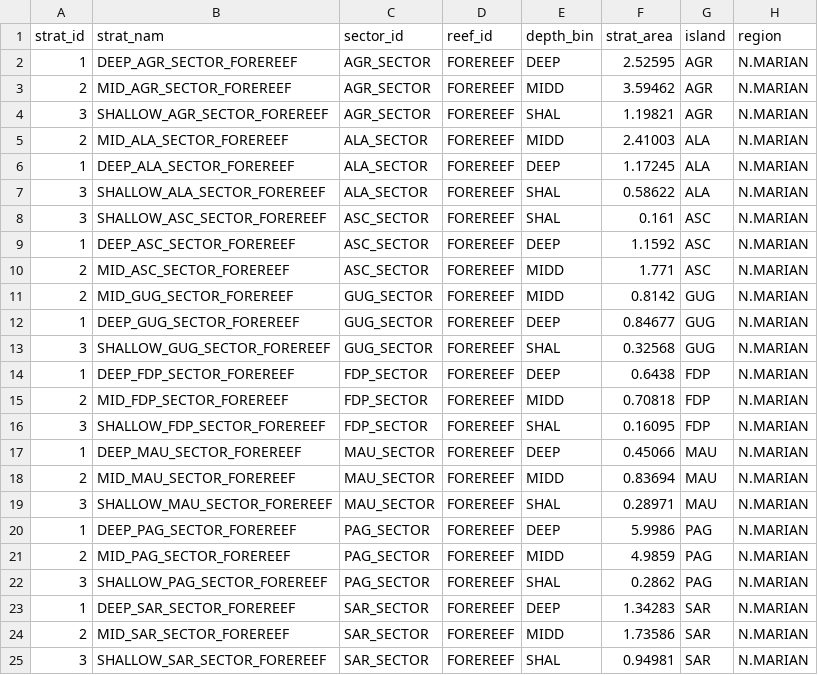
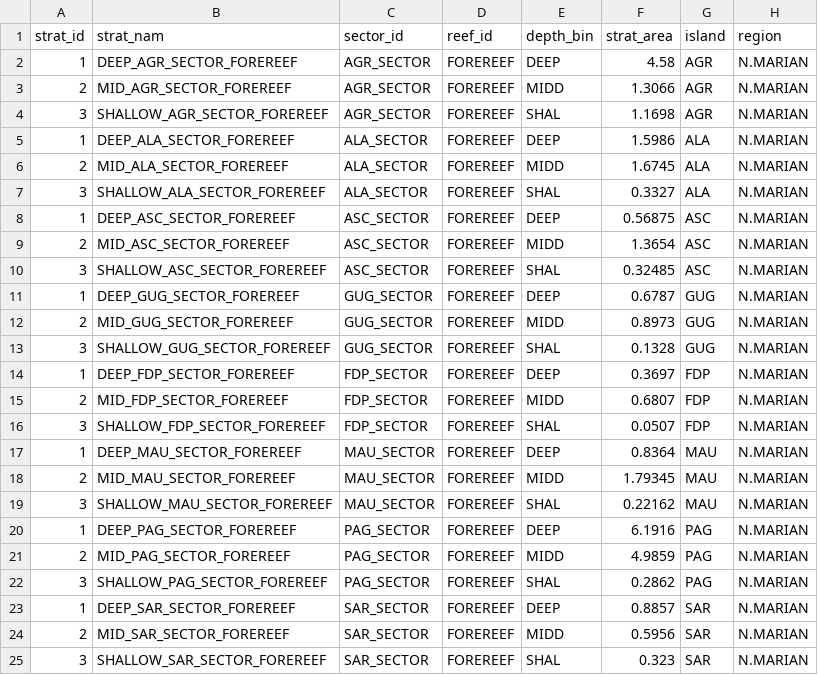
Before and after one commit to krtanaka/ncrmp_common_map, a CSV file: outputs/tables/strata_table_N.MARIAN.csv, drawn as a sheet.

```diff
--- a/outputs/tables/strata_table_N.MARIAN.csv
+++ b/outputs/tables/strata_table_N.MARIAN.csv
@@ -1,25 +1,25 @@
 strat_id,strat_nam,sector_id,reef_id,depth_bin,strat_area,island,region
-1,DEEP_AGR_SECTOR_FOREREEF,AGR_SECTOR,FOREREEF,DEEP,2.52595,AGR,N.MARIAN
-2,MID_AGR_SECTOR_FOREREEF,AGR_SECTOR,FOREREEF,MIDD,3.59462,AGR,N.MARIAN
-3,SHALLOW_AGR_SECTOR_FOREREEF,AGR_SECTOR,FOREREEF,SHAL,1.19821,AGR,N.MARIAN
-2,MID_ALA_SECTOR_FOREREEF,ALA_SECTOR,FOREREEF,MIDD,2.41003,ALA,N.MARIAN
-1,DEEP_ALA_SECTOR_FOREREEF,ALA_SECTOR,FOREREEF,DEEP,1.17245,ALA,N.MARIAN
-3,SHALLOW_ALA_SECTOR_FOREREEF,ALA_SECTOR,FOREREEF,SHAL,0.58622,ALA,N.MARIAN
-3,SHALLOW_ASC_SECTOR_FOREREEF,ASC_SECTOR,FOREREEF,SHAL,0.161,ASC,N.MARIAN
-1,DEEP_ASC_SECTOR_FOREREEF,ASC_SECTOR,FOREREEF,DEEP,1.1592,ASC,N.MARIAN
-2,MID_ASC_SECTOR_FOREREEF,ASC_SECTOR,FOREREEF,MIDD,1.771,ASC,N.MARIAN
-2,MID_GUG_SECTOR_FOREREEF,GUG_SECTOR,FOREREEF,MIDD,0.8142,GUG,N.MARIAN
-1,DEEP_GUG_SECTOR_FOREREEF,GUG_SECTOR,FOREREEF,DEEP,0.84677,GUG,N.MARIAN
-3,SHALLOW_GUG_SECTOR_FOREREEF,GUG_SECTOR,FOREREEF,SHAL,0.32568,GUG,N.MARIAN
-1,DEEP_FDP_SECTOR_FOREREEF,FDP_SECTOR,FOREREEF,DEEP,0.6438,FDP,N.MARIAN
-2,MID_FDP_SECTOR_FOREREEF,FDP_SECTOR,FOREREEF,MIDD,0.70818,FDP,N.MARIAN
-3,SHALLOW_FDP_SECTOR_FOREREEF,FDP_SECTOR,FOREREEF,SHAL,0.16095,FDP,N.MARIAN
-1,DEEP_MAU_SECTOR_FOREREEF,MAU_SECTOR,FOREREEF,DEEP,0.45066,MAU,N.MARIAN
-2,MID_MAU_SECTOR_FOREREEF,MAU_SECTOR,FOREREEF,MIDD,0.83694,MAU,N.MARIAN
-3,SHALLOW_MAU_SECTOR_FOREREEF,MAU_SECTOR,FOREREEF,SHAL,0.28971,MAU,N.MARIAN
-1,DEEP_PAG_SECTOR_FOREREEF,PAG_SECTOR,FOREREEF,DEEP,5.9986,PAG,N.MARIAN
+1,DEEP_AGR_SECTOR_FOREREEF,AGR_SECTOR,FOREREEF,DEEP,4.58,AGR,N.MARIAN
+2,MID_AGR_SECTOR_FOREREEF,AGR_SECTOR,FOREREEF,MIDD,1.3066,AGR,N.MARIAN
+3,SHALLOW_AGR_SECTOR_FOREREEF,AGR_SECTOR,FOREREEF,SHAL,1.1698,AGR,N.MARIAN
+1,DEEP_ALA_SECTOR_FOREREEF,ALA_SECTOR,FOREREEF,DEEP,1.5986,ALA,N.MARIAN
+2,MID_ALA_SECTOR_FOREREEF,ALA_SECTOR,FOREREEF,MIDD,1.6745,ALA,N.MARIAN
+3,SHALLOW_ALA_SECTOR_FOREREEF,ALA_SECTOR,FOREREEF,SHAL,0.3327,ALA,N.MARIAN
+1,DEEP_ASC_SECTOR_FOREREEF,ASC_SECTOR,FOREREEF,DEEP,0.56875,ASC,N.MARIAN
+2,MID_ASC_SECTOR_FOREREEF,ASC_SECTOR,FOREREEF,MIDD,1.3654,ASC,N.MARIAN
+3,SHALLOW_ASC_SECTOR_FOREREEF,ASC_SECTOR,FOREREEF,SHAL,0.32485,ASC,N.MARIAN
+1,DEEP_GUG_SECTOR_FOREREEF,GUG_SECTOR,FOREREEF,DEEP,0.6787,GUG,N.MARIAN
+2,MID_GUG_SECTOR_FOREREEF,GUG_SECTOR,FOREREEF,MIDD,0.8973,GUG,N.MARIAN
+3,SHALLOW_GUG_SECTOR_FOREREEF,GUG_SECTOR,FOREREEF,SHAL,0.1328,GUG,N.MARIAN
+1,DEEP_FDP_SECTOR_FOREREEF,FDP_SECTOR,FOREREEF,DEEP,0.3697,FDP,N.MARIAN
+2,MID_FDP_SECTOR_FOREREEF,FDP_SECTOR,FOREREEF,MIDD,0.6807,FDP,N.MARIAN
+3,SHALLOW_FDP_SECTOR_FOREREEF,FDP_SECTOR,FOREREEF,SHAL,0.0507,FDP,N.MARIAN
+1,DEEP_MAU_SECTOR_FOREREEF,MAU_SECTOR,FOREREEF,DEEP,0.8364,MAU,N.MARIAN
+2,MID_MAU_SECTOR_FOREREEF,MAU_SECTOR,FOREREEF,MIDD,1.79345,MAU,N.MARIAN
+3,SHALLOW_MAU_SECTOR_FOREREEF,MAU_SECTOR,FOREREEF,SHAL,0.22162,MAU,N.MARIAN
+1,DEEP_PAG_SECTOR_FOREREEF,PAG_SECTOR,FOREREEF,DEEP,6.1916,PAG,N.MARIAN
 2,MID_PAG_SECTOR_FOREREEF,PAG_SECTOR,FOREREEF,MIDD,4.9859,PAG,N.MARIAN
 3,SHALLOW_PAG_SECTOR_FOREREEF,PAG_SECTOR,FOREREEF,SHAL,0.2862,PAG,N.MARIAN
-1,DEEP_SAR_SECTOR_FOREREEF,SAR_SECTOR,FOREREEF,DEEP,1.34283,SAR,N.MARIAN
-2,MID_SAR_SECTOR_FOREREEF,SAR_SECTOR,FOREREEF,MIDD,1.73586,SAR,N.MARIAN
-3,SHALLOW_SAR_SECTOR_FOREREEF,SAR_SECTOR,FOREREEF,SHAL,0.94981,SAR,N.MARIAN
+1,DEEP_SAR_SECTOR_FOREREEF,SAR_SECTOR,FOREREEF,DEEP,0.8857,SAR,N.MARIAN
+2,MID_SAR_SECTOR_FOREREEF,SAR_SECTOR,FOREREEF,MIDD,0.5956,SAR,N.MARIAN
+3,SHALLOW_SAR_SECTOR_FOREREEF,SAR_SECTOR,FOREREEF,SHAL,0.323,SAR,N.MARIAN
```
Also changed, not shown: outputs/tables/strata_keys_N.MARIAN_ala.csv, outputs/tables/strata_keys_N.MARIAN_asc.csv, 44 other files.
